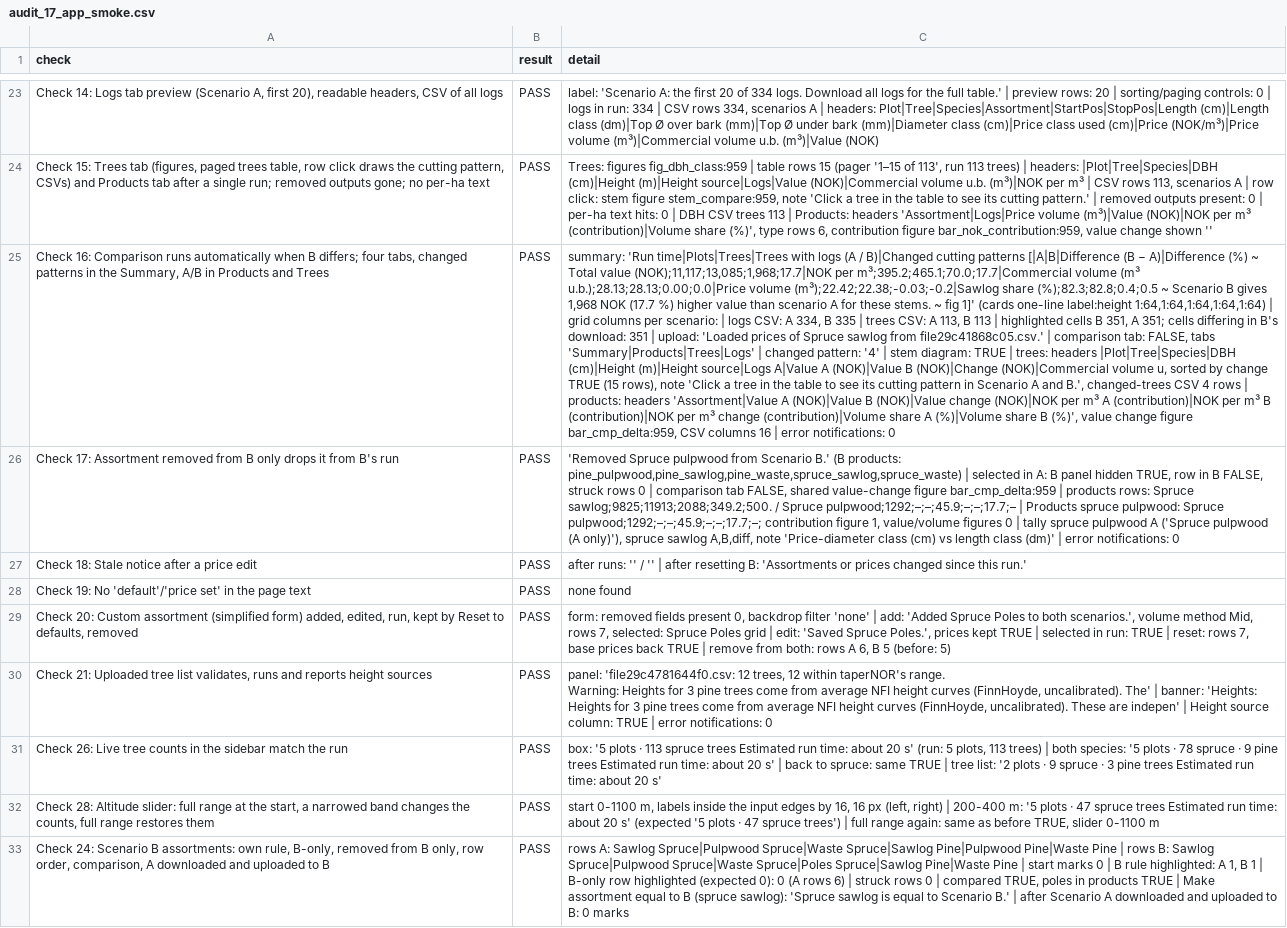
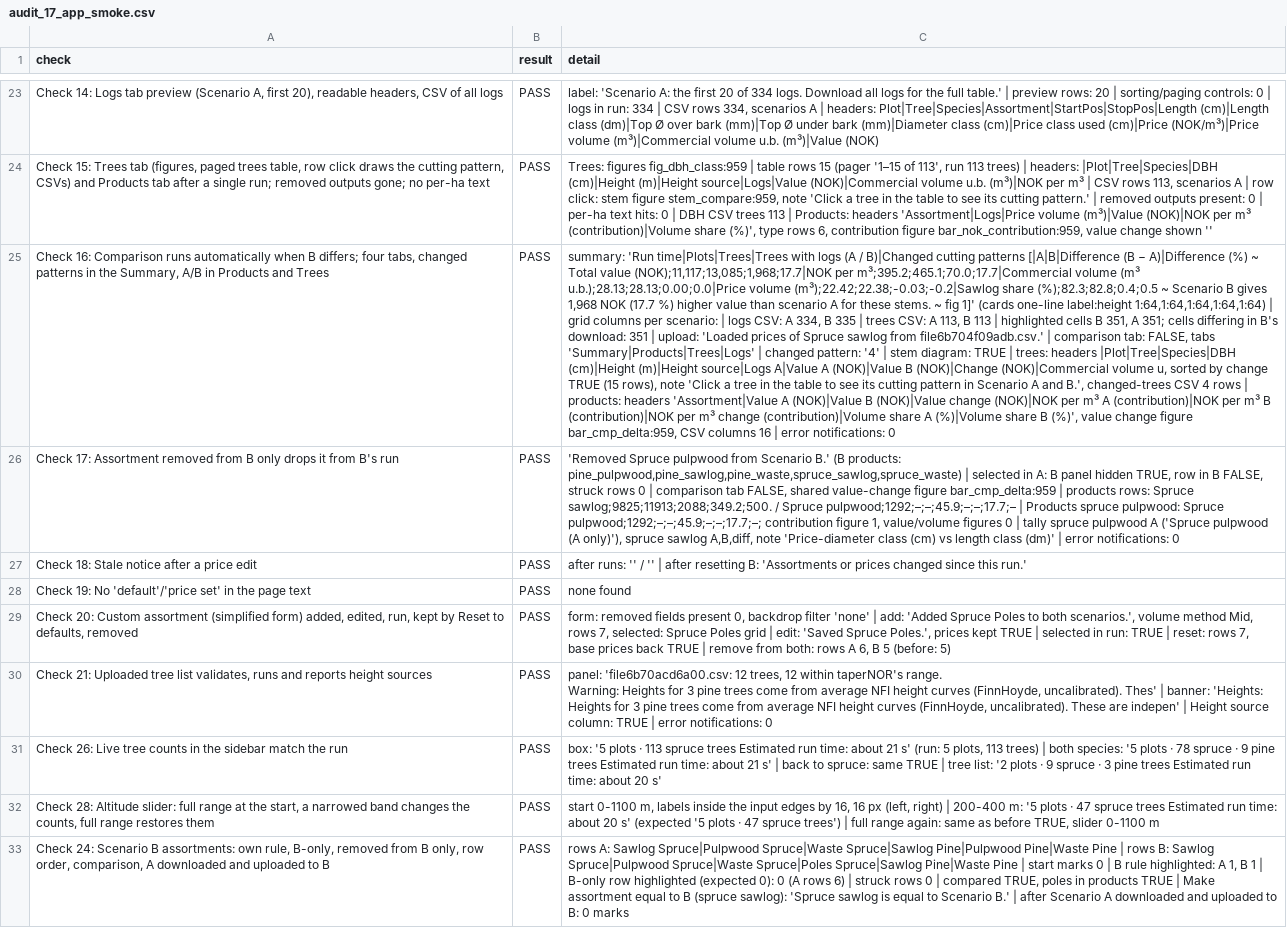
Before and after one commit to SmartForest-no/optBuck, a CSV file: outputs/app_smoke/audit_17_app_smoke.csv, drawn as a sheet; only a part is shown, gaps mark what is left out; ↵ is a line break in a cell; the diff covers the shown part only; the diff names each change by its address in the sheet, - before the commit and + after, or states it on an @@ line.

```diff
--- a/outputs/app_smoke/audit_17_app_smoke.csv
+++ b/outputs/app_smoke/audit_17_app_smoke.csv
-C25 (detail): …sawlog from file29c41868c05.csv.' | comparison…
+C25 (detail): …sawlog from file6b704f09adb.csv.' | comparison…
-C30 (detail): panel: 'file29c4781644f0.csv: 12 trees, 12 within taperNOR's range. ↵ Warning: Heights for 3 pine trees come from average NFI height curves (FinnHoyde, uncalibrated). The' | banner:…
+C30 (detail): panel: 'file6b70acd6a00.csv: 12 trees, 12 within taperNOR's range. ↵ Warning: Heights for 3 pine trees come from average NFI height curves (FinnHoyde, uncalibrated). Thes' | banner:…
-C31 (detail): …time: about 20 s' (run: 5 plots, 113 trees) | both species: '5 plots · 78 spruce · 9 pine trees Estimated run time: about 20 s' |…
+C31 (detail): …time: about 21 s' (run: 5 plots, 113 trees) | both species: '5 plots · 78 spruce · 9 pine trees Estimated run time: about 21 s' |…
```
Also changed, not shown: 12 edited cells elsewhere in this file, 3 other files.
